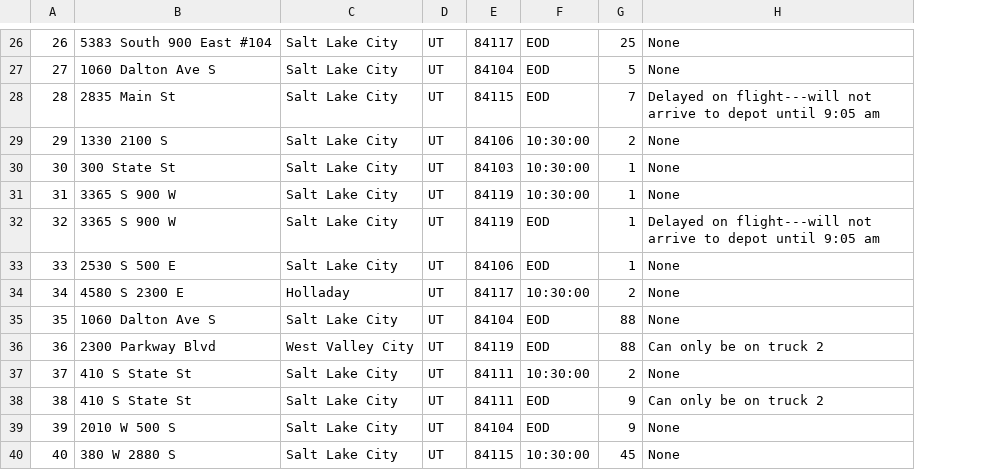
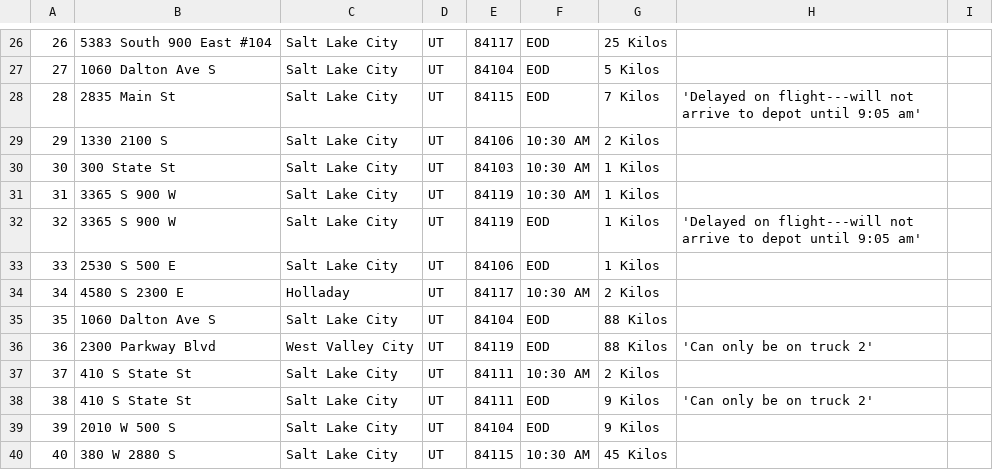
Before and after one commit to dkenney99/WGUPS-ROUTING, a CSV file: Data/packages.csv, drawn as a sheet; only a part is shown, gaps mark what is left out; removed rows and columns are numbered as before the commit, all else as after; the diff covers the shown part only; the diff names each change by its address in the sheet, - before the commit and + after, or states it on an @@ line.

```diff
--- a/Data/packages.csv
+++ b/Data/packages.csv
-column G, rows 26-40: 25 | 5 | 7 | 2 | 1 | 1 | 1 | 1 | 2 | 88 | 88 | 2 | 9 | 9 | 45
-column H, rows 26-40: None | None | Delayed on flight---will not arrive to depot until 9:05 am | None | None | None | Delayed on flight---will not arrive to depot until 9:05 am | None | None | None | Can only be on truck 2 | None | Can only be on truck 2 | None | None
+column G, rows 26-40: 25 Kilos | 5 Kilos | 7 Kilos | 2 Kilos | 1 Kilos | 1 Kilos | 1 Kilos | 1 Kilos | 2 Kilos | 88 Kilos | 88 Kilos | 2 Kilos | 9 Kilos | 9 Kilos | 45 Kilos
+column H, rows 28-38: 'Delayed on flight---will not arrive to depot until 9:05 am' |  |  |  | 'Delayed on flight---will not arrive to depot until 9:05 am' |  |  |  | 'Can only be on truck 2' |  | 'Can only be on truck 2'
+column I, empty
-F29:F31: 10:30:00
+F29:F31: 10:30 AM
-F34: 10:30:00
+F34: 10:30 AM
-F37: 10:30:00
+F37: 10:30 AM
-F40: 10:30:00
+F40: 10:30 AM
```
Also changed, not shown: 9 edited cells elsewhere in this file, 3 other files.
